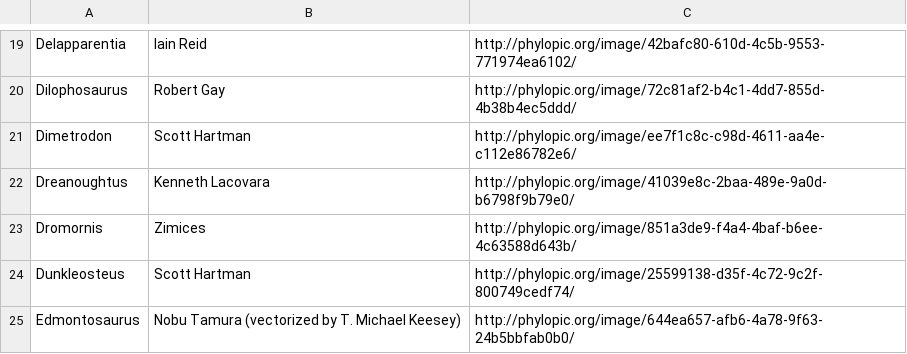
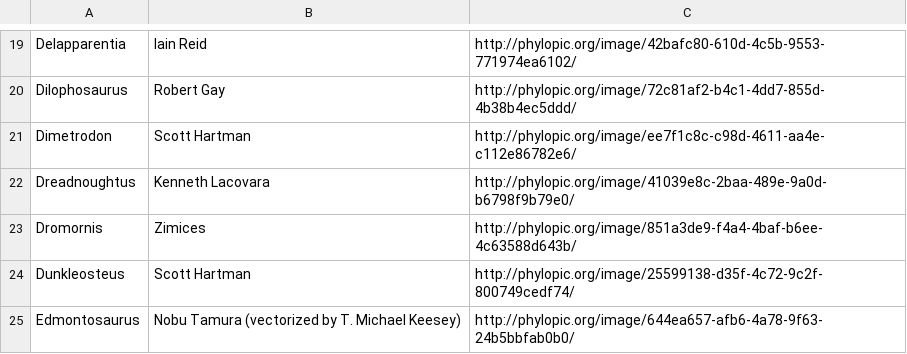
Before and after one commit to ryantimpe/datasaurs, a CSV file: BotInputs/DatasaurList.csv, drawn as a sheet; only a part is shown, gaps mark what is left out.

Commit message:
Typo in Dreadnoughtus

```diff
--- a/BotInputs/DatasaurList.csv
+++ b/BotInputs/DatasaurList.csv
@@ -21,3 +21,3 @@ Dilophosaurus,Robert Gay,http://phylopic.org/image/72c81af2-b4c1-4dd7-855d-4b38b
 Dimetrodon,Scott Hartman,http://phylopic.org/image/ee7f1c8c-c98d-4611-aa4e-c112e86782e6/
-Dreanoughtus,Kenneth Lacovara,http://phylopic.org/image/41039e8c-2baa-489e-9a0d-b6798f9b79e0/
+Dreadnoughtus,Kenneth Lacovara,http://phylopic.org/image/41039e8c-2baa-489e-9a0d-b6798f9b79e0/
 Dromornis,Zimices,http://phylopic.org/image/851a3de9-f4a4-4baf-b6ee-4c63588d643b/
```
Also changed, not shown: 1 other file.
